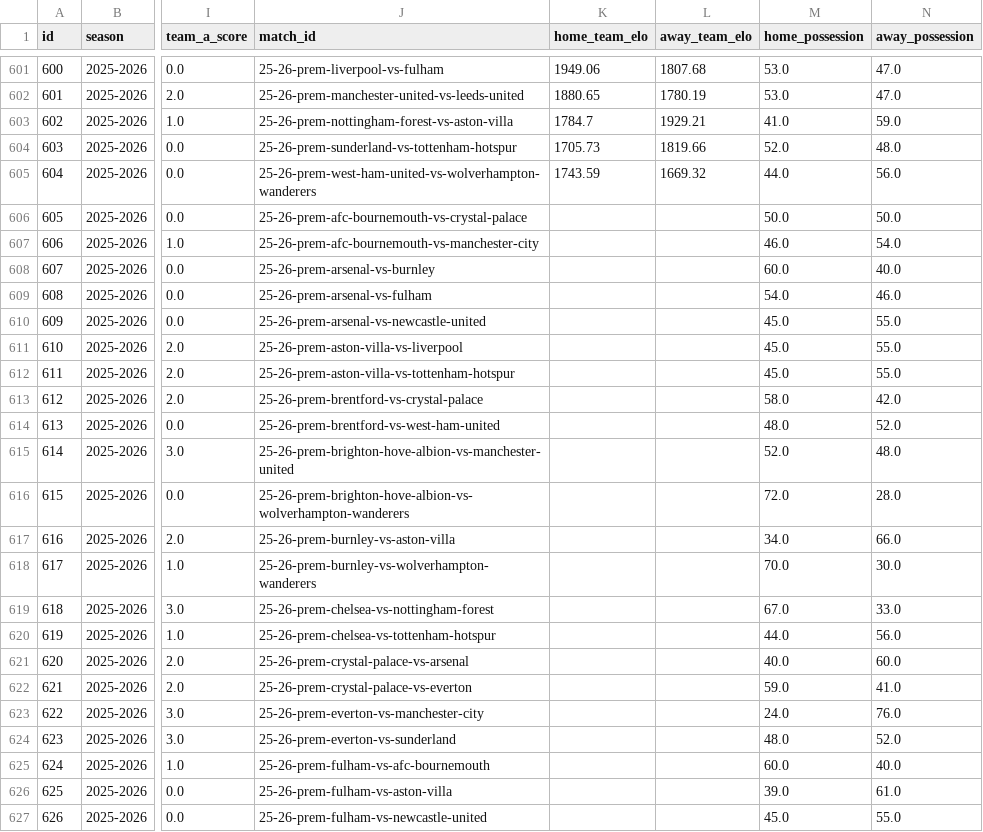
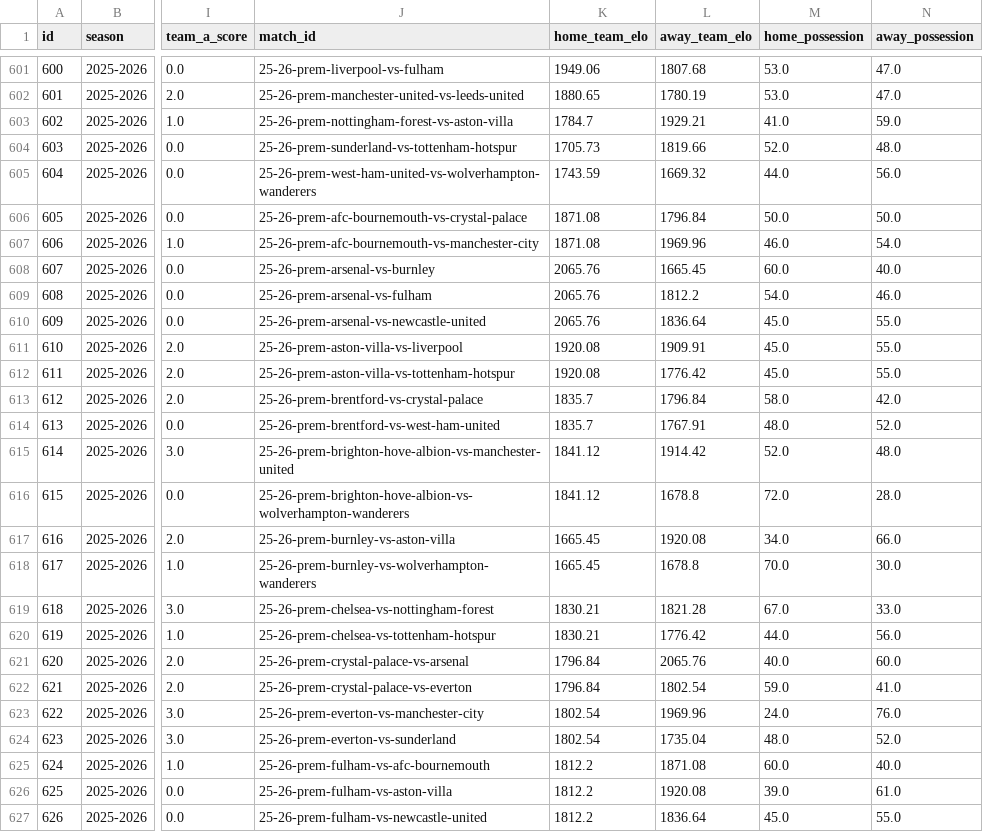
Before and after one commit to truong-tt/fpl-ml-manager, a CSV file: data/fixtures.csv, drawn as a sheet; only a part is shown, gaps mark what is left out; the diff covers the shown part only; the diff names each change by its address in the sheet, - before the commit and + after, or states it on an @@ line.

```diff
--- a/data/fixtures.csv
+++ b/data/fixtures.csv
-K606:K607 (home_team_elo): (empty)
+K606:K607 (home_team_elo): 1871.08
-L606 (away_team_elo): (empty)
+L606 (away_team_elo): 1796.84
-L607 (away_team_elo): (empty)
+L607 (away_team_elo): 1969.96
-K608:K610 (home_team_elo): (empty)
+K608:K610 (home_team_elo): 2065.76
-L608 (away_team_elo): (empty)
+L608 (away_team_elo): 1665.45
-L609 (away_team_elo): (empty)
+L609 (away_team_elo): 1812.2
-L610 (away_team_elo): (empty)
+L610 (away_team_elo): 1836.64
-K611:K612 (home_team_elo): (empty)
+K611:K612 (home_team_elo): 1920.08
-L611 (away_team_elo): (empty)
+L611 (away_team_elo): 1909.91
-L612 (away_team_elo): (empty)
+L612 (away_team_elo): 1776.42
-K613:K614 (home_team_elo): (empty)
+K613:K614 (home_team_elo): 1835.7
-L613 (away_team_elo): (empty)
+L613 (away_team_elo): 1796.84
-L614 (away_team_elo): (empty)
+L614 (away_team_elo): 1767.91
-K615:K616 (home_team_elo): (empty)
+K615:K616 (home_team_elo): 1841.12
-L615 (away_team_elo): (empty)
+L615 (away_team_elo): 1914.42
-L616 (away_team_elo): (empty)
+L616 (away_team_elo): 1678.8
-K617:K618 (home_team_elo): (empty)
+K617:K618 (home_team_elo): 1665.45
-L617 (away_team_elo): (empty)
+L617 (away_team_elo): 1920.08
-L618 (away_team_elo): (empty)
+L618 (away_team_elo): 1678.8
-K619:K620 (home_team_elo): (empty)
+K619:K620 (home_team_elo): 1830.21
-L619 (away_team_elo): (empty)
+L619 (away_team_elo): 1821.28
-L620 (away_team_elo): (empty)
+L620 (away_team_elo): 1776.42
-K621:K622 (home_team_elo): (empty)
+K621:K622 (home_team_elo): 1796.84
-L621 (away_team_elo): (empty)
+L621 (away_team_elo): 2065.76
-L622 (away_team_elo): (empty)
+L622 (away_team_elo): 1802.54
-K623:K624 (home_team_elo): (empty)
+K623:K624 (home_team_elo): 1802.54
-L623 (away_team_elo): (empty)
+L623 (away_team_elo): 1969.96
-L624 (away_team_elo): (empty)
+L624 (away_team_elo): 1735.04
-K625:K627 (home_team_elo): (empty)
+K625:K627 (home_team_elo): 1812.2
-L625 (away_team_elo): (empty)
+L625 (away_team_elo): 1871.08
-L626 (away_team_elo): (empty)
+L626 (away_team_elo): 1920.08
-L627 (away_team_elo): (empty)
+L627 (away_team_elo): 1836.64
```
Also changed, not shown: 52 edited cells elsewhere in this file, data/fixture_lambdas.csv, data/players.csv, 4 other files.
